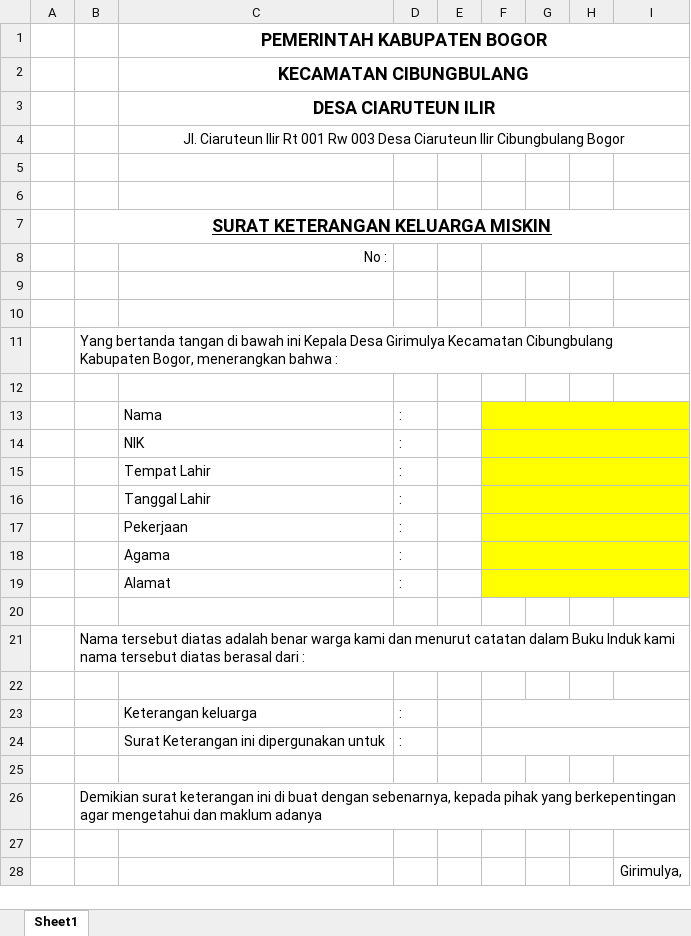
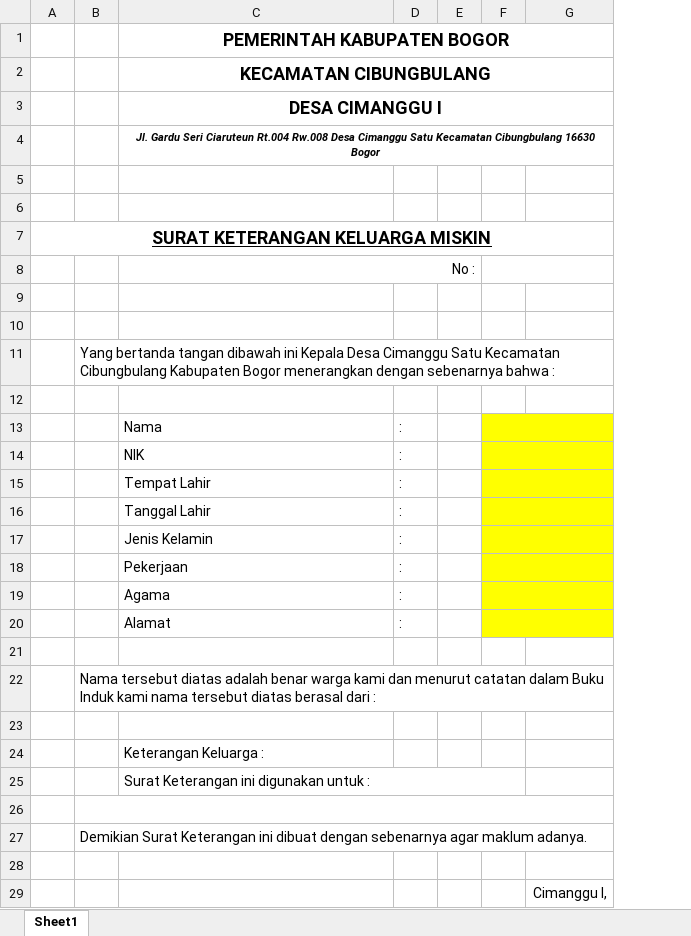
Before and after one commit to aziashary/apps-desa, an Excel workbook: public/plugin/xls/skkm.xlsx, sheet Sheet1, drawn as a sheet; values as stored, in another font and other column widths than the file's, no borders; charts and pictures not drawn; removed rows and columns are numbered as before the commit, all else as after; the diff names each change by its address in the sheet, - before the commit and + after, or states it on an @@ line.

```diff
--- a/public/plugin/xls/skkm.xlsx (sheet Sheet1)
+++ b/public/plugin/xls/skkm.xlsx (sheet Sheet1)
-column A, empty
+column B, row 11: Yang bertanda tangan dibawah ini Kepala Desa Cimanggu Satu Kecamatan Cibungbulang Kabupaten Bogor menerangkan dengan sebenarnya bahwa :; row 22: Nama tersebut diatas adalah benar warga kami dan menurut catatan dalam Buku Induk kami nama tersebut diatas berasal dari :
-column G, empty
-column H, empty
-column I, row 28: Girimulya,
+column G, empty
-C3: DESA CIARUTEUN ILIR
+C3: DESA CIMANGGU I
-C4: Jl. Ciaruteun Ilir Rt 001 Rw 003 Desa Ciaruteun Ilir Cibungbulang Bogor
+C4: Jl. Gardu Seri Ciaruteun Rt.004 Rw.008 Desa Cimanggu Satu Kecamatan Cibungbulang 16630 Bogor
@@ C4 bold: off → on, italic: off → on, text size: smaller @@
+C8:E8 merged
-A11: Yang bertanda tangan di bawah ini Kepala Desa Girimulya Kecamatan Cibungbulang Kabupaten Bogor, menerangkan bahwa :
+A11: (empty)
-B11:I11 merged
+row 17:  |  | Jenis Kelamin | :
-row 21:  | Nama tersebut diatas adalah benar warga kami dan menurut catatan dalam Buku Induk kami nama tersebut diatas berasal dari :
-row 22: (empty)
-row 23:  |  | Keterangan keluarga | :
-row 24:  |  | Surat Keterangan ini dipergunakan untuk | :
-row 25: (empty)
-row 26:  | Demikian surat keterangan ini di buat dengan sebenarnya, kepada pihak yang berkepentingan agar mengetahui dan maklum adanya
+row 24:  |  | Keterangan Keluarga :
+row 25:  |  | Surat Keterangan ini digunakan untuk :
+row 26: (empty)
+row 27:  | Demikian Surat Keterangan ini dibuat dengan sebenarnya agar maklum adanya.
+row 28: (empty)
+row 29:  |  |  |  |  |  | Cimanggu I,
```
Also changed, not shown: charts or pictures, public/plugin/xls/Surat Kematian.xlsx, public/plugin/xls/Surat Keterangan Domisili Usaha.xlsx, 7 other files.
